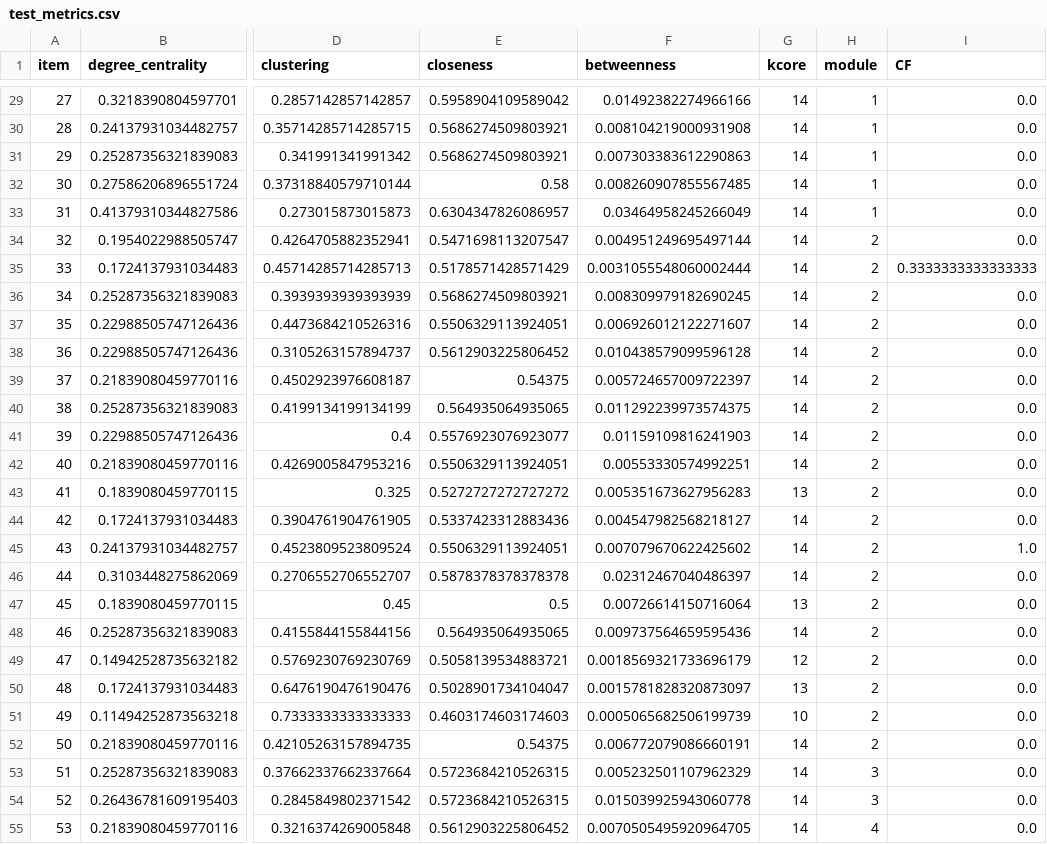
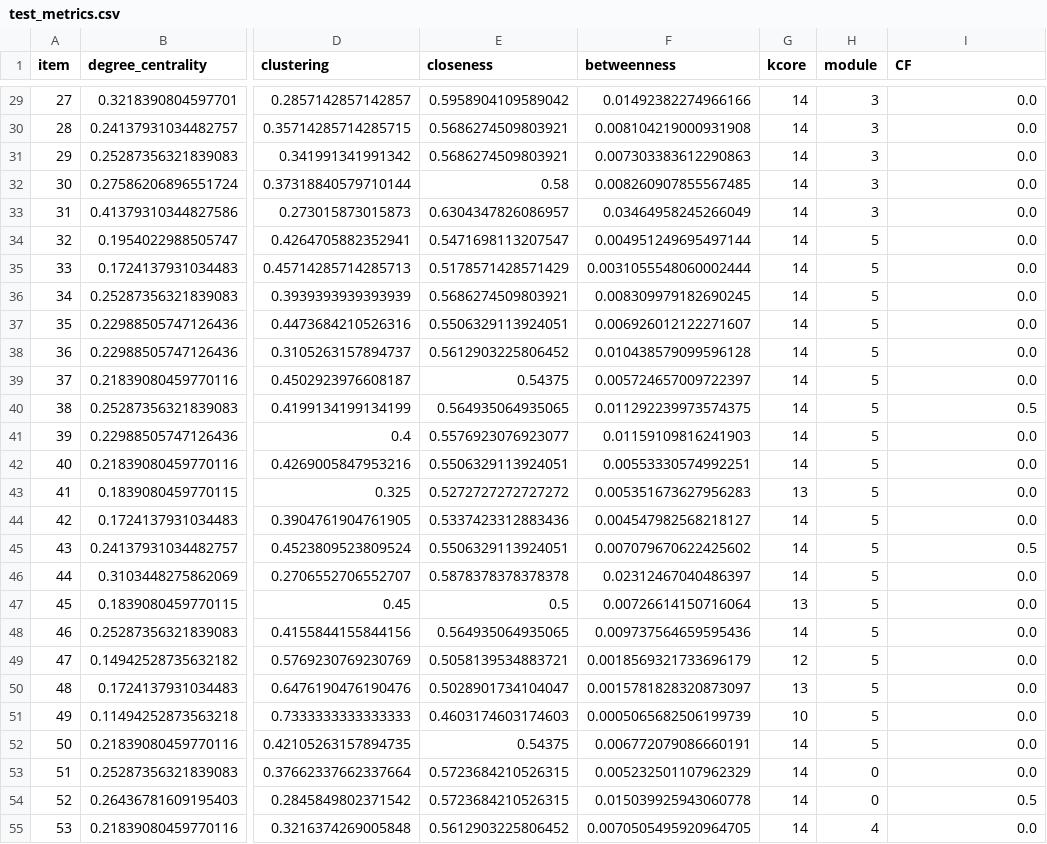
Before and after one commit to realfty/module-control, a CSV file: results/test_metrics.csv, drawn as a sheet; only a part is shown, gaps mark what is left out; the diff covers the shown part only; the diff names each change by its address in the sheet, - before the commit and + after, or states it on an @@ line.

```diff
--- a/results/test_metrics.csv
+++ b/results/test_metrics.csv
-H29:H33 (module): 1
+H29:H33 (module): 3
-H34:H52 (module): 2
+H34:H52 (module): 5
-I35 (CF): 0.3333333333333333
+I35 (CF): 0.0
-I40 (CF): 0.0
+I40 (CF): 0.5
-I45 (CF): 1.0
+I45 (CF): 0.5
-H53:H54 (module): 3
+H53:H54 (module): 0
-I54 (CF): 0.0
+I54 (CF): 0.5
```
Also changed, not shown: 71 edited cells elsewhere in this file, results/test_controllability.csv, 8 other files.
